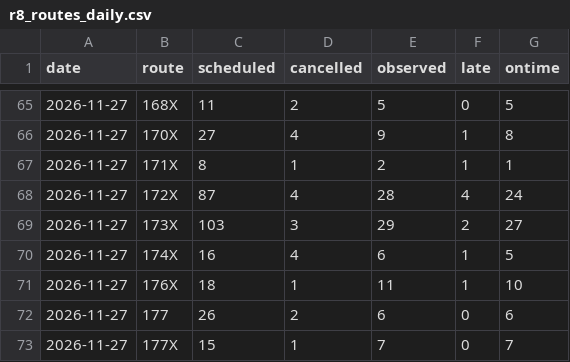
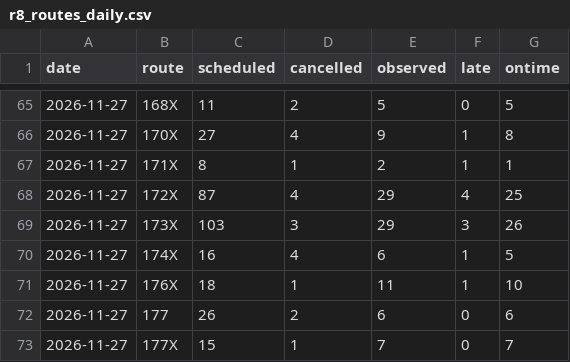
Before and after one commit to craigstarling-eng/Keolis-NthnBeaches-service-cancellations, a CSV file: data/history/r8_routes_daily.csv, drawn as a sheet; only a part is shown, gaps mark what is left out; the diff covers the shown part only.

```diff
--- a/data/history/r8_routes_daily.csv
+++ b/data/history/r8_routes_daily.csv
@@ -67,4 +67,4 @@ date,route,scheduled,cancelled,observed,late,ontime
 2026-11-27,171X,8,1,2,1,1
-2026-11-27,172X,87,4,28,4,24
-2026-11-27,173X,103,3,29,2,27
+2026-11-27,172X,87,4,29,4,25
+2026-11-27,173X,103,3,29,3,26
 2026-11-27,174X,16,4,6,1,5
```
Also changed, not shown: 17 edited cells elsewhere in this file, data/history/r8_daily.csv, data/history/regions_daily.csv, 4 other files.
